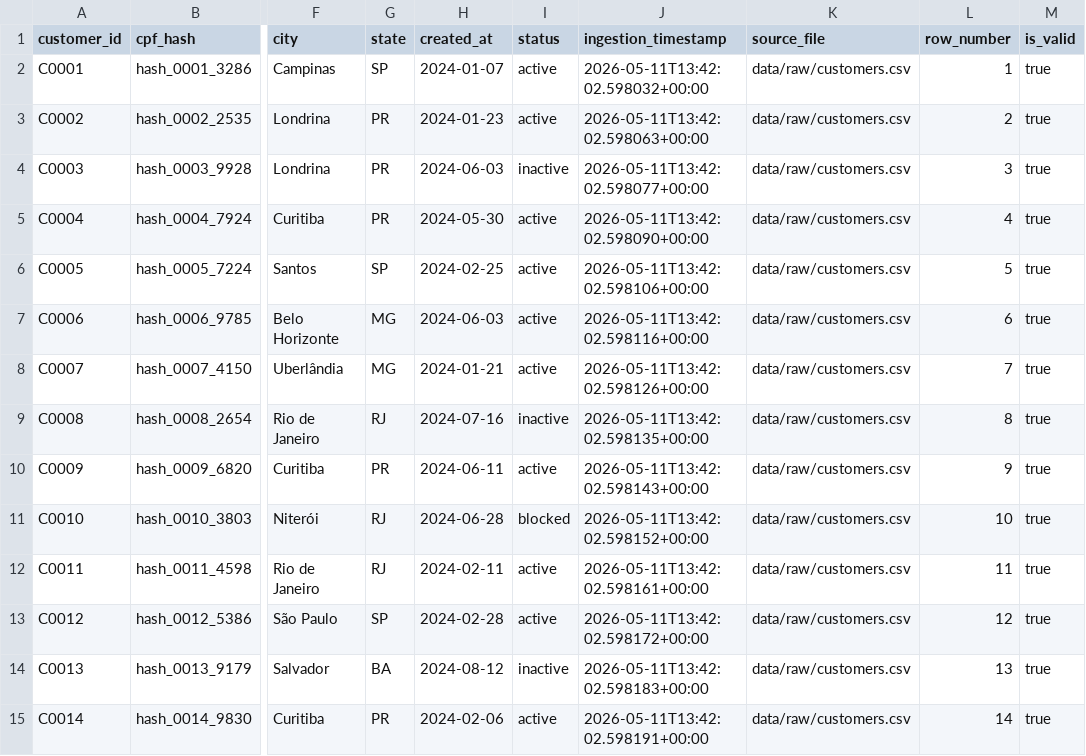
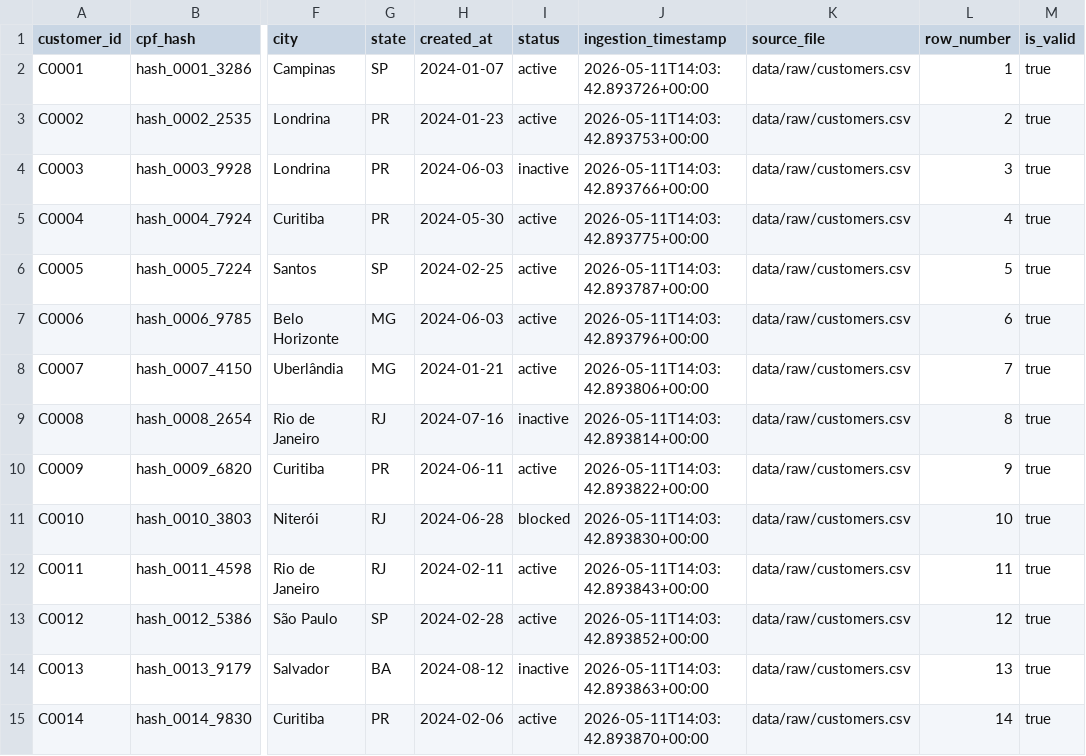
Before and after one commit to lucasvieira-tx/desafio-koin, a CSV file: data/bronze/customersBronze.csv, drawn as a sheet; only a part is shown, gaps mark what is left out; the diff covers the shown part only; the diff names each change by its address in the sheet, - before the commit and + after, or states it on an @@ line.

```diff
--- a/data/bronze/customersBronze.csv
+++ b/data/bronze/customersBronze.csv
-J2 (ingestion_timestamp): 2026-05-11T13:42:02.598032+00:00
+J2 (ingestion_timestamp): 2026-05-11T14:03:42.893726+00:00
-J3 (ingestion_timestamp): 2026-05-11T13:42:02.598063+00:00
+J3 (ingestion_timestamp): 2026-05-11T14:03:42.893753+00:00
-J4 (ingestion_timestamp): 2026-05-11T13:42:02.598077+00:00
+J4 (ingestion_timestamp): 2026-05-11T14:03:42.893766+00:00
-J5 (ingestion_timestamp): 2026-05-11T13:42:02.598090+00:00
+J5 (ingestion_timestamp): 2026-05-11T14:03:42.893775+00:00
-J6 (ingestion_timestamp): 2026-05-11T13:42:02.598106+00:00
+J6 (ingestion_timestamp): 2026-05-11T14:03:42.893787+00:00
-J7 (ingestion_timestamp): 2026-05-11T13:42:02.598116+00:00
+J7 (ingestion_timestamp): 2026-05-11T14:03:42.893796+00:00
-J8 (ingestion_timestamp): 2026-05-11T13:42:02.598126+00:00
+J8 (ingestion_timestamp): 2026-05-11T14:03:42.893806+00:00
-J9 (ingestion_timestamp): 2026-05-11T13:42:02.598135+00:00
+J9 (ingestion_timestamp): 2026-05-11T14:03:42.893814+00:00
-J10 (ingestion_timestamp): 2026-05-11T13:42:02.598143+00:00
+J10 (ingestion_timestamp): 2026-05-11T14:03:42.893822+00:00
-J11 (ingestion_timestamp): 2026-05-11T13:42:02.598152+00:00
+J11 (ingestion_timestamp): 2026-05-11T14:03:42.893830+00:00
-J12 (ingestion_timestamp): 2026-05-11T13:42:02.598161+00:00
+J12 (ingestion_timestamp): 2026-05-11T14:03:42.893843+00:00
-J13 (ingestion_timestamp): 2026-05-11T13:42:02.598172+00:00
+J13 (ingestion_timestamp): 2026-05-11T14:03:42.893852+00:00
-J14 (ingestion_timestamp): 2026-05-11T13:42:02.598183+00:00
+J14 (ingestion_timestamp): 2026-05-11T14:03:42.893863+00:00
-J15 (ingestion_timestamp): 2026-05-11T13:42:02.598191+00:00
+J15 (ingestion_timestamp): 2026-05-11T14:03:42.893870+00:00
```
Also changed, not shown: 50 edited cells elsewhere in this file, data/bronze/ordersBronze.csv, data/gold/customersGold.csv, 3 other files.
